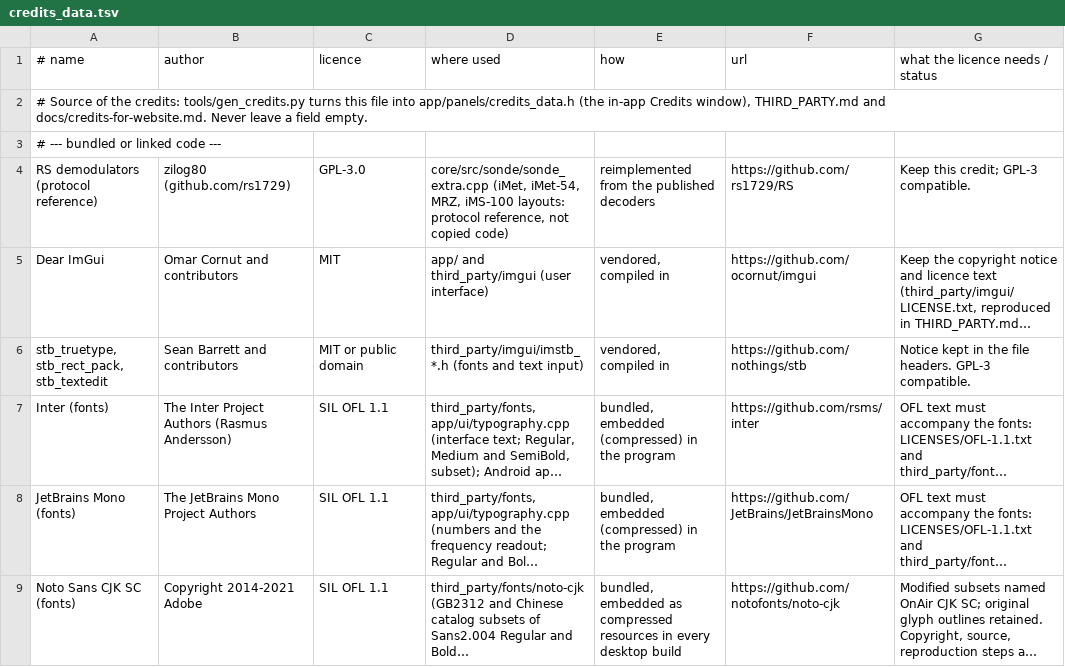
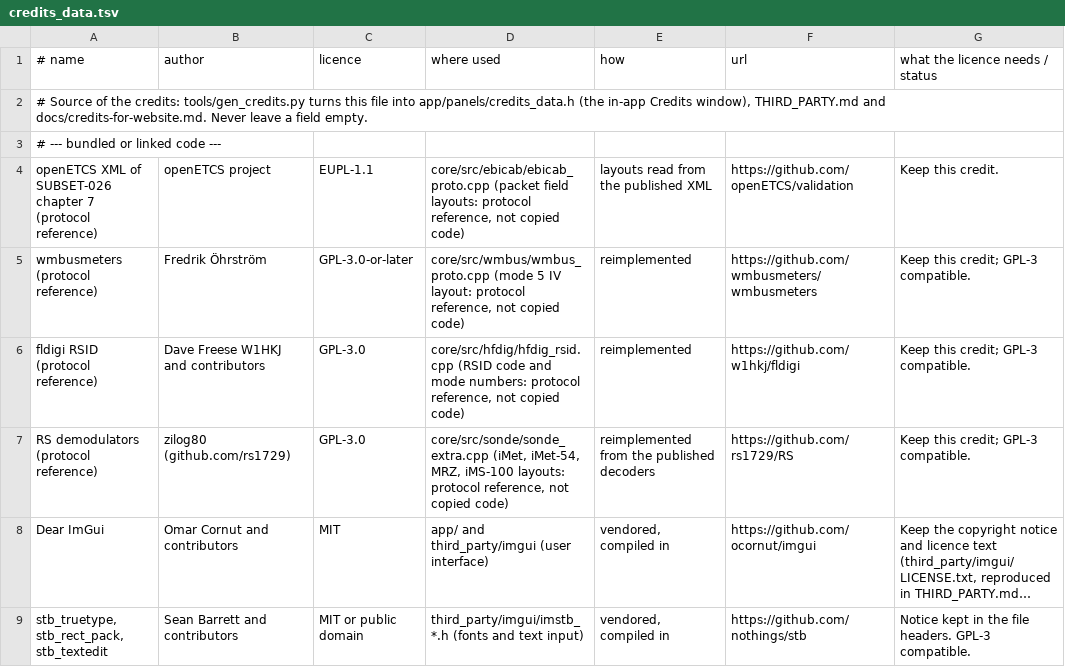
Before and after one commit to adswill/OnAir, a TSV file: tools/credits_data.tsv, drawn as a sheet; only a part is shown; the shorter side is filled out with more unchanged rows; long unchanged cells end in …; the diff names each change by its address in the sheet, - before the commit and + after, or states it on an @@ line.

```diff
--- a/tools/credits_data.tsv
+++ b/tools/credits_data.tsv
+row 4: openETCS XML of SUBSET-026 chapter 7 (protocol reference) | openETCS project | EUPL-1.1 | core/src/ebicab/ebicab_proto.cpp (packet field layouts: protocol reference, not copied code) | layouts read from the published XML | https://github.com/openETCS/validation | Keep this credit.
+row 5: wmbusmeters (protocol reference) | Fredrik Öhrström | GPL-3.0-or-later | core/src/wmbus/wmbus_proto.cpp (mode 5 IV layout: protocol reference, not copied code) | reimplemented | https://github.com/wmbusmeters/wmbusmeters | Keep this credit; GPL-3 compatible.
+row 6: fldigi RSID (protocol reference) | Dave Freese W1HKJ and contributors | GPL-3.0 | core/src/hfdig/hfdig_rsid.cpp (RSID code and mode numbers: protocol reference, not copied code) | reimplemented | https://github.com/w1hkj/fldigi | Keep this credit; GPL-3 compatible.
```
Also changed, not shown: 9 other files.
